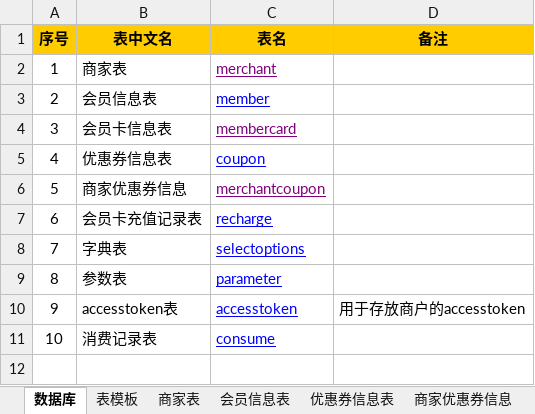
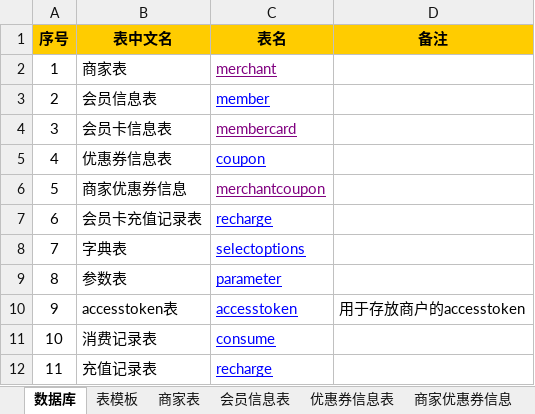
Before and after one commit to zhangxiaodang/wechatcard, an Excel workbook: document/数据库表结构.xlsx, sheet 数据库, drawn as a sheet; values as stored, in another font and other column widths than the file's, no borders; the diff names each change by its address in the sheet, - before the commit and + after, or states it on an @@ line.

```diff
--- a/document/数据库表结构.xlsx (sheet 数据库)
+++ b/document/数据库表结构.xlsx (sheet 数据库)
+row 12: 11 | 充值记录表 | recharge
```
Also changed, not shown: other sheet tabs, document/会员卡设计.xlsx, document/字典一览.xlsx, 24 other files.
